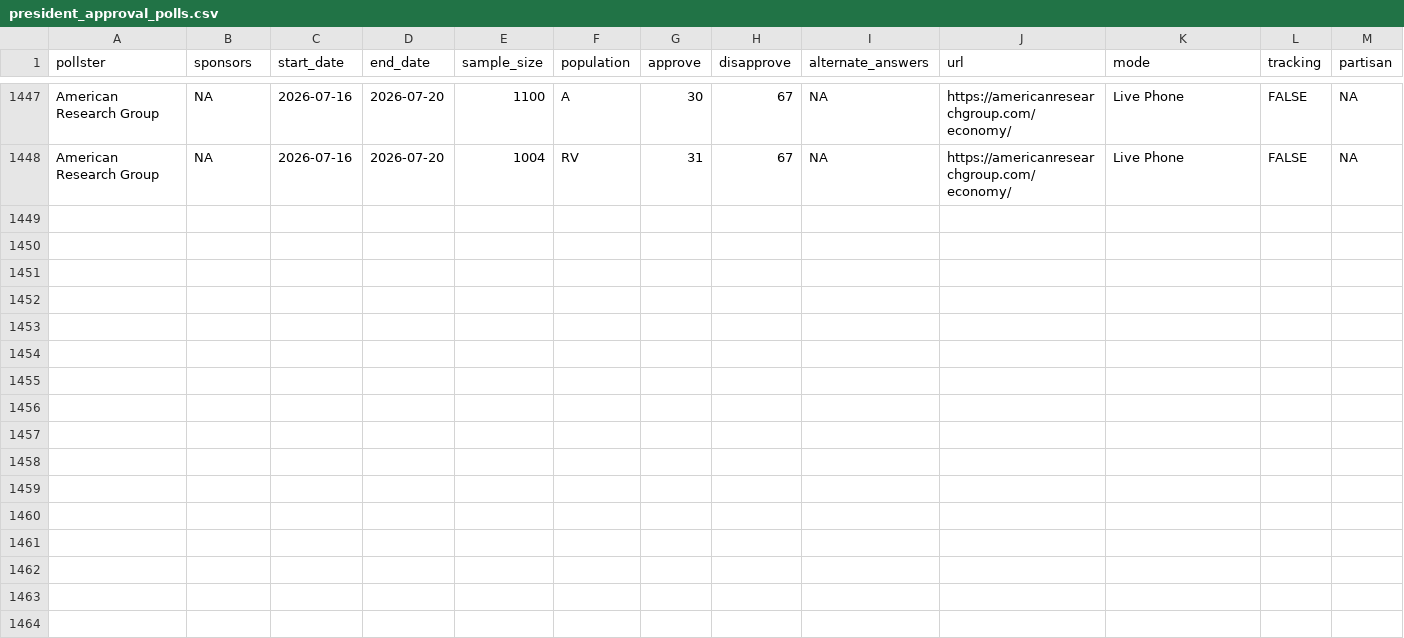
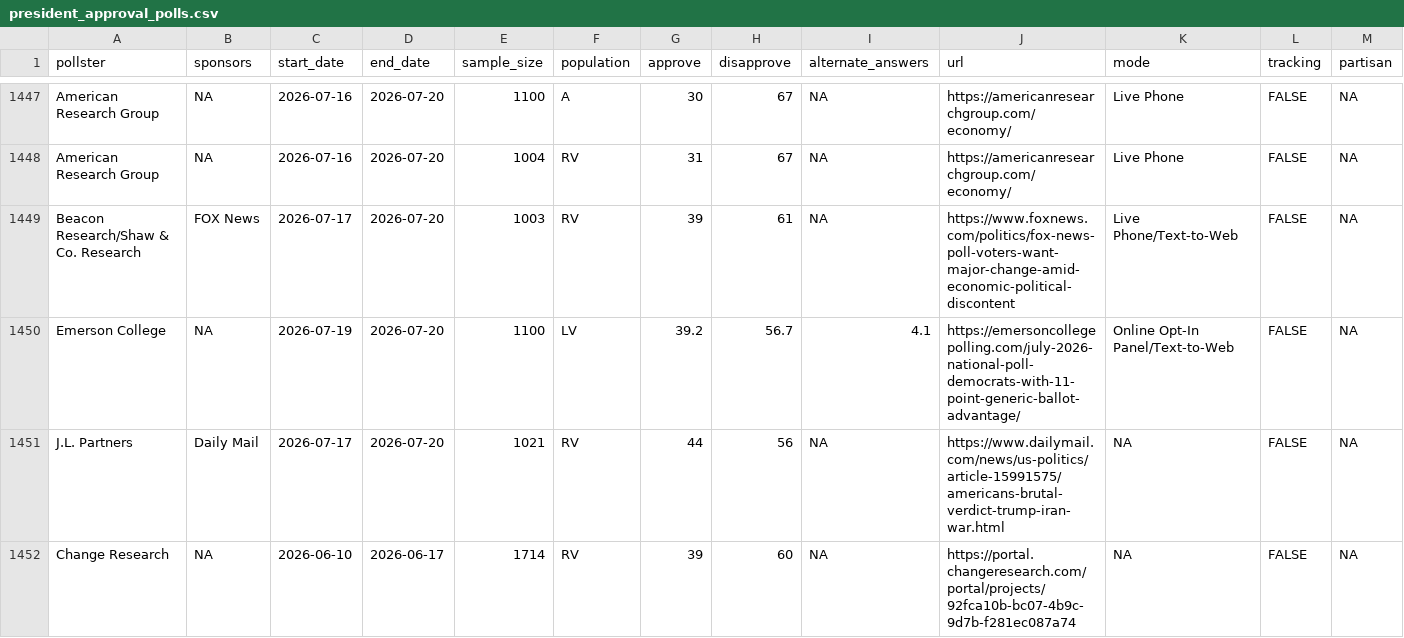
Before and after one commit to Hackquantumcpp/snoutcounter-backend, a CSV file: data/president_approval_polls.csv, drawn as a sheet; only a part is shown, gaps mark what is left out; rows hold the shown columns only; the diff covers the shown part only; the diff names each change by its address in the sheet, - before the commit and + after, or states it on an @@ line.

```diff
--- a/data/president_approval_polls.csv
+++ b/data/president_approval_polls.csv
+row 1449: Beacon Research/Shaw & Co. Research | FOX News | 2026-07-17 | 2026-07-20 | 1003 | RV | 39 | 61 | NA | https://www.foxnews.com/politics/fox-news-poll-voters-want-major-change-amid-economic-political-discontent | Live Phone/Text-to-Web | FALSE | NA
+row 1450: Emerson College | NA | 2026-07-19 | 2026-07-20 | 1100 | LV | 39.2 | 56.7 | 4.1 | https://emersoncollegepolling.com/july-2026-national-poll-democrats-with-11-point-generic-ballot-advantage/ | Online Opt-In Panel/Text-to-Web | FALSE | NA
+row 1451: J.L. Partners | Daily Mail | 2026-07-17 | 2026-07-20 | 1021 | RV | 44 | 56 | NA | https://www.dailymail.com/news/us-politics/article-15991575/americans-brutal-verdict-trump-iran-war.html | NA | FALSE | NA
+row 1452: Change Research | NA | 2026-06-10 | 2026-06-17 | 1714 | RV | 39 | 60 | NA | https://portal.changeresearch.com/portal/projects/92fca10b-bc07-4b9c-9d7b-f281ec087a74 | NA | FALSE | NA
```
Also changed, not shown: 3 added rows and 1 edited cell elsewhere in this file, data/generic_ballot_polls.csv, data/president_issue_approval_polls.csv, 9 other files.
